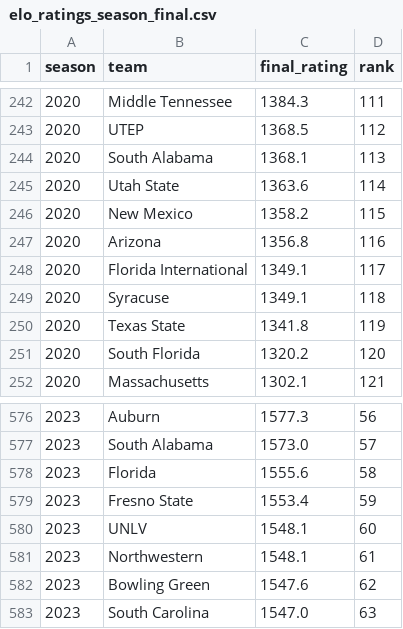
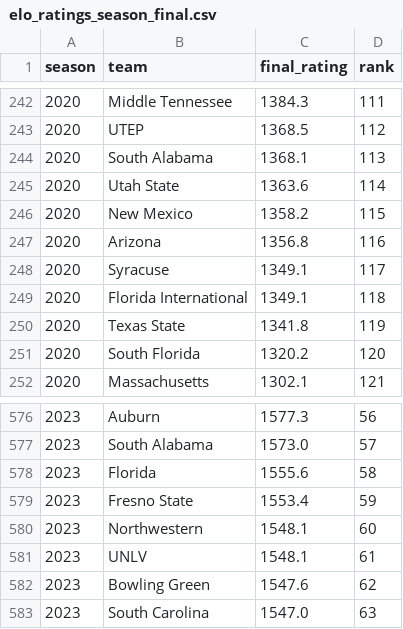
Before and after one commit to brandon-keck/cfb-rankings, a CSV file: data/elo_ratings_season_final.csv, drawn as a sheet; only a part is shown, gaps mark what is left out.

```diff
--- a/data/elo_ratings_season_final.csv
+++ b/data/elo_ratings_season_final.csv
@@ -247,4 +247,4 @@ season,team,final_rating,rank
 2020,Arizona,1356.8,116
-2020,Florida International,1349.1,117
-2020,Syracuse,1349.1,118
+2020,Syracuse,1349.1,117
+2020,Florida International,1349.1,118
 2020,Texas State,1341.8,119
@@ -579,4 +579,4 @@ season,team,final_rating,rank
 2023,Fresno State,1553.4,59
-2023,UNLV,1548.1,60
-2023,Northwestern,1548.1,61
+2023,Northwestern,1548.1,60
+2023,UNLV,1548.1,61
 2023,Bowling Green,1547.6,62
```
Also changed, not shown: data/backtest_predictions.csv, data/elo_ratings_weekly.csv, 4 other files.
